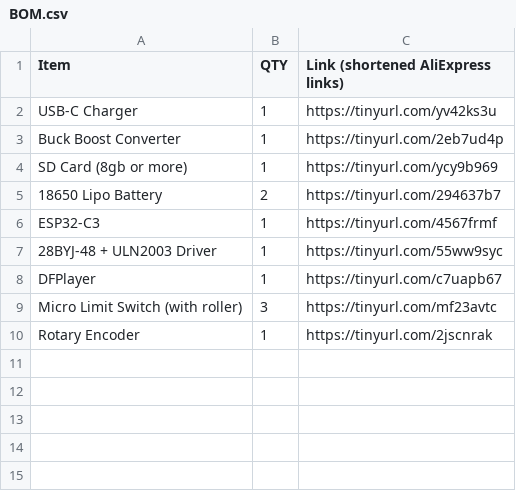
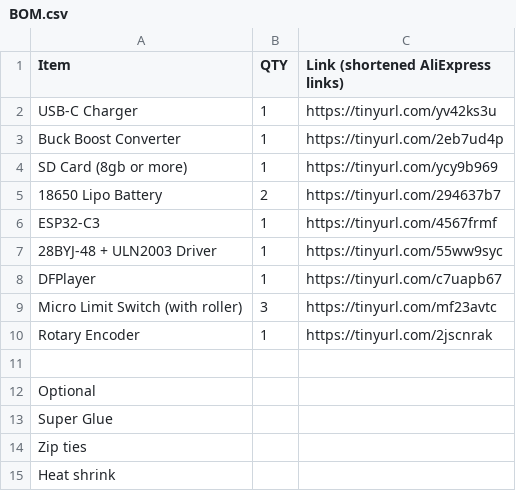
Before and after one commit to MrFunkeh/Lemon-clock, a CSV file: BOM.csv, drawn as a sheet; the diff names each change by its address in the sheet, - before the commit and + after, or states it on an @@ line.

Commit message:
Add optional components to BOM.csv

```diff
--- a/BOM.csv
+++ b/BOM.csv
+row 11: (empty)
+row 12: Optional
+row 13: Super Glue
+row 14: Zip ties
+row 15: Heat shrink
```
